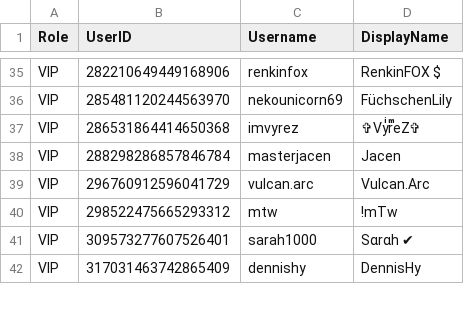
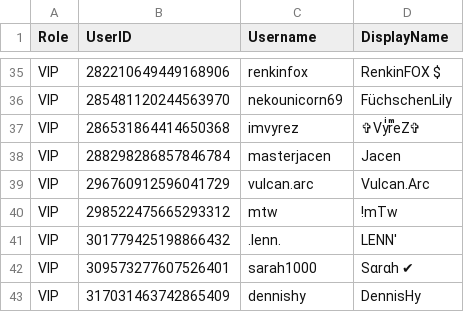
Before and after one commit to Club-Temptation/TempWorldPictures, a CSV file: web/ladieslounge/vip.csv, drawn as a sheet; only a part is shown, gaps mark what is left out; the diff names each change by its address in the sheet, - before the commit and + after, or states it on an @@ line.

Commit message:
Update data from Discord

```diff
--- a/web/ladieslounge/vip.csv
+++ b/web/ladieslounge/vip.csv
+row 41: VIP | 301779425198866432 | .lenn. | LENN'
```
Also changed, not shown: 3 other files.
